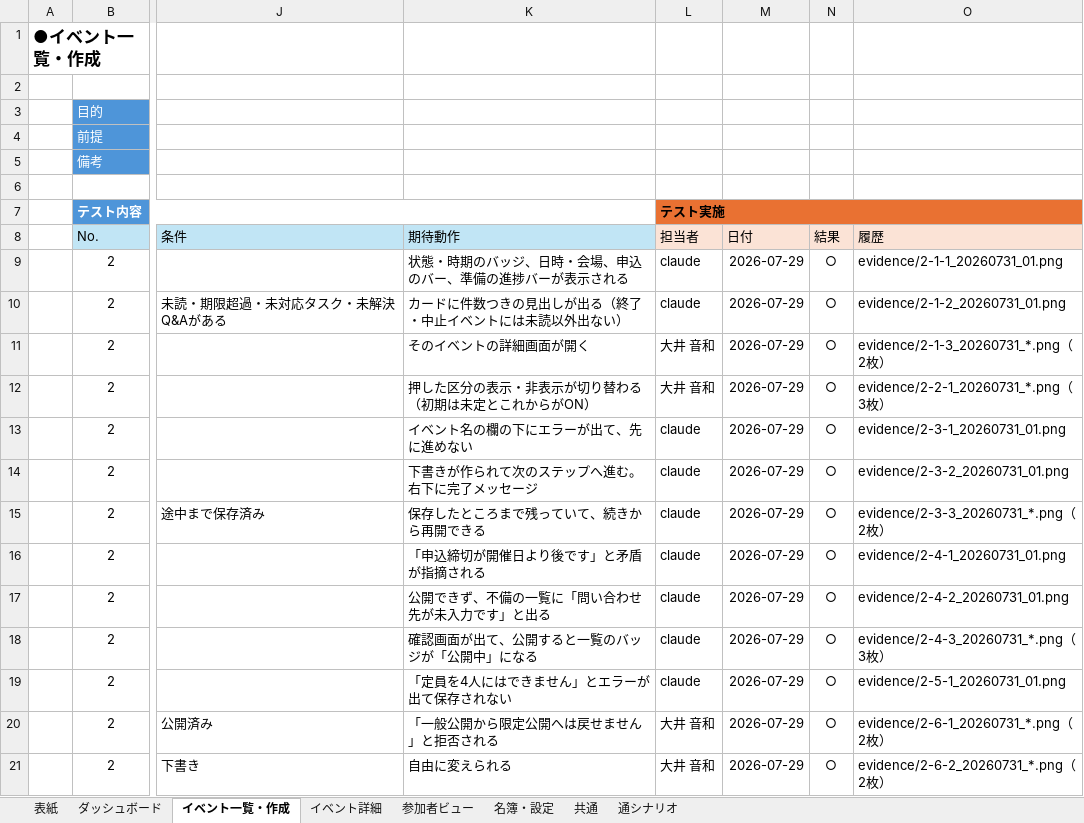
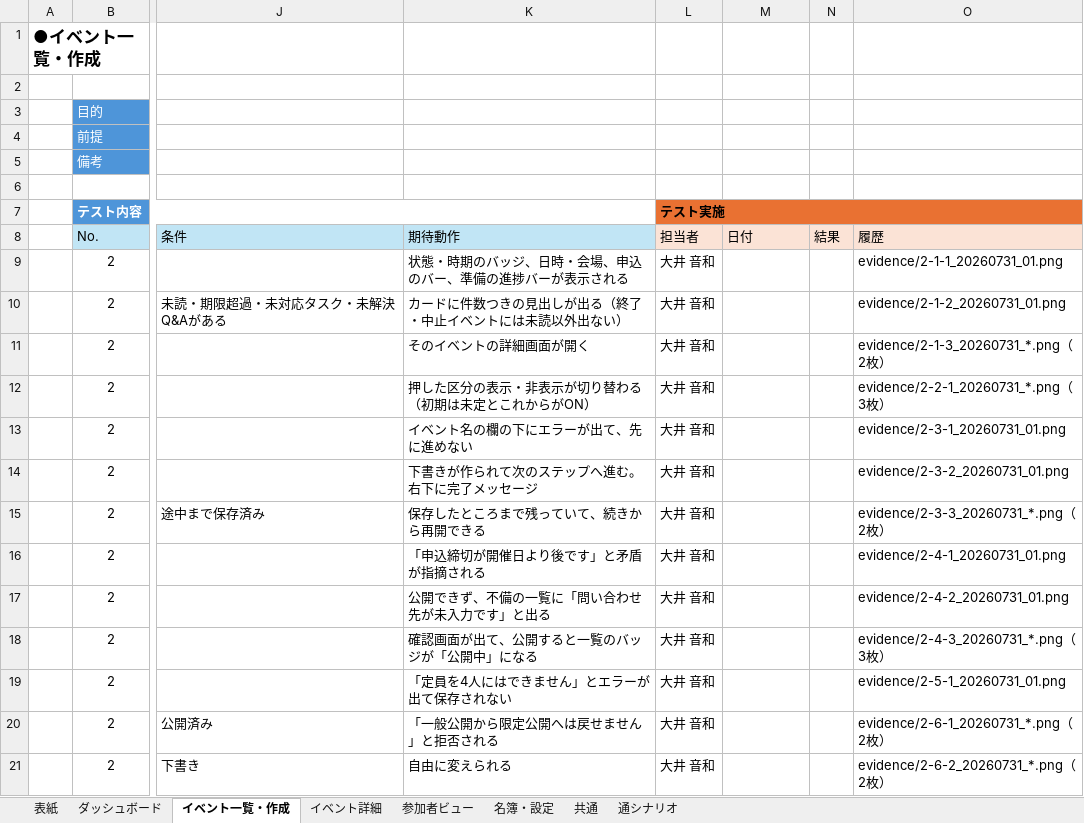
Before and after one commit to Neo-Oi/neo_event_tool, an Excel workbook: docs/結合試験項目一覧.xlsx, sheet イベント一覧・作成, drawn as a sheet; only a part is shown, gaps mark what is left out; values as stored, in another font and other column widths than the file's, no borders; table styles not drawn; the diff names each change by its address in the sheet, - before the commit and + after, or states it on an @@ line.

```diff
--- a/docs/結合試験項目一覧.xlsx (sheet イベント一覧・作成)
+++ b/docs/結合試験項目一覧.xlsx (sheet イベント一覧・作成)
-L9:L10 (担当者): claude
+L9:L10 (担当者): 大井 音和
-M9:M21 (日付): 2026-07-29
+M9:M21 (日付): (empty)
-N9:N21 (結果): ○
+N9:N21 (結果): (empty)
-L13:L19 (担当者): claude
+L13:L19 (担当者): 大井 音和
```
Also changed, not shown: sheet イベント詳細, sheet 参加者ビュー, sheet 共通, sheet 通シナリオ, sheet 名簿・設定, sheet ダッシュボード, 1 other file.
